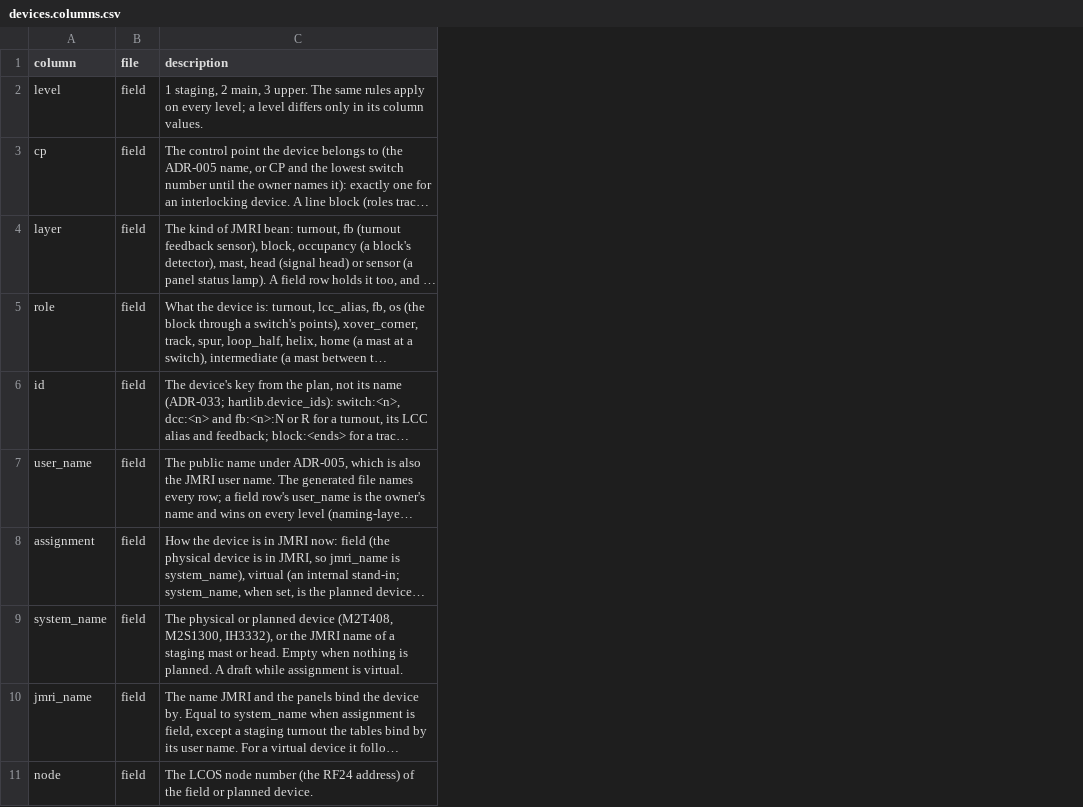
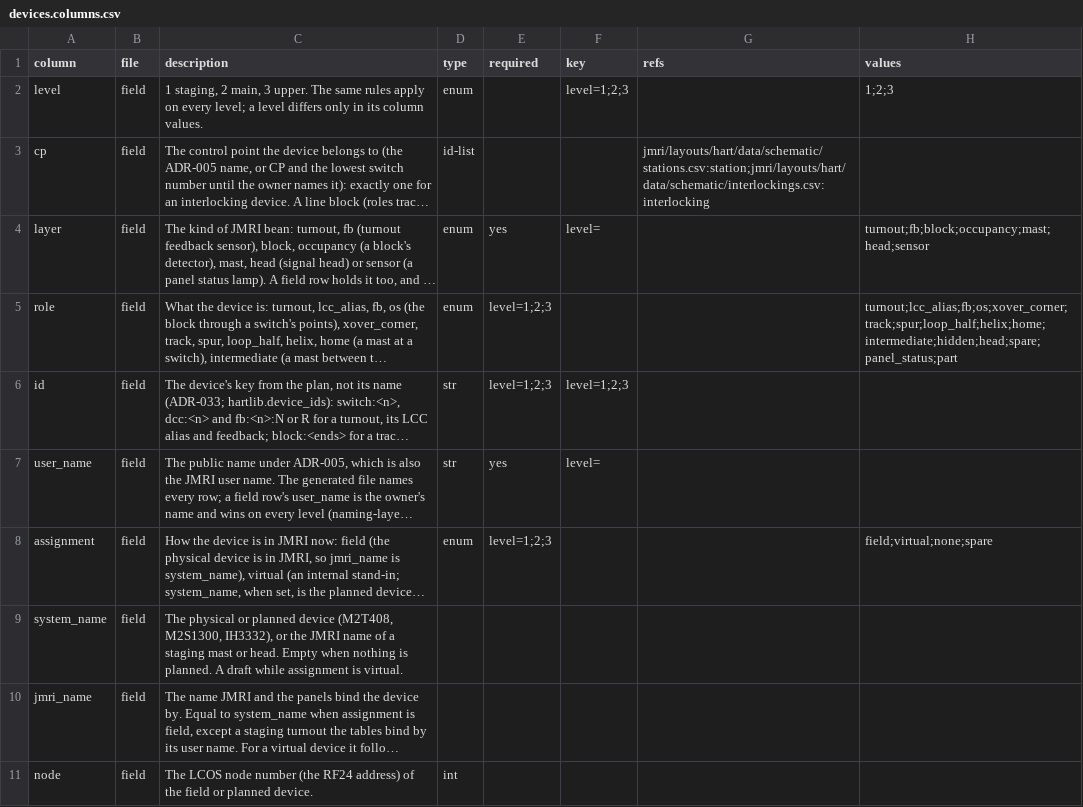
Before and after one commit to lnevo/hart, a CSV file: jmri/layouts/hart/data/devices.columns.csv, drawn as a sheet; only a part is shown; long unchanged cells end in …; the diff names each change by its address in the sheet, - before the commit and + after, or states it on an @@ line.

```diff
--- a/jmri/layouts/hart/data/devices.columns.csv
+++ b/jmri/layouts/hart/data/devices.columns.csv
+column D (type), rows 2-11: enum | id-list | enum | enum | str | str | enum |  |  | int
+column E (required), rows 4-8: yes | level=1;2;3 | level=1;2;3 | yes | level=1;2;3
+column F (key), rows 2-7: level=1;2;3 |  | level= |  | level=1;2;3 | level=
+column G (refs), row 3: jmri/layouts/hart/data/schematic/stations.csv:station;jmri/layouts/hart/data/schematic/interlockings.csv:interlocking
+column H (values), rows 2-8: 1;2;3 |  | turnout;fb;block;occupancy;mast;head;sensor | turnout;lcc_alias;fb;os;xover_corner;track;spur;loop_half;helix;home;intermediate;hidden;head;spare;panel_status;part |  |  | field;virtual;none;spare
```
Also changed, not shown: jmri/layouts/hart/data/switches.columns.csv, 7 other files.
